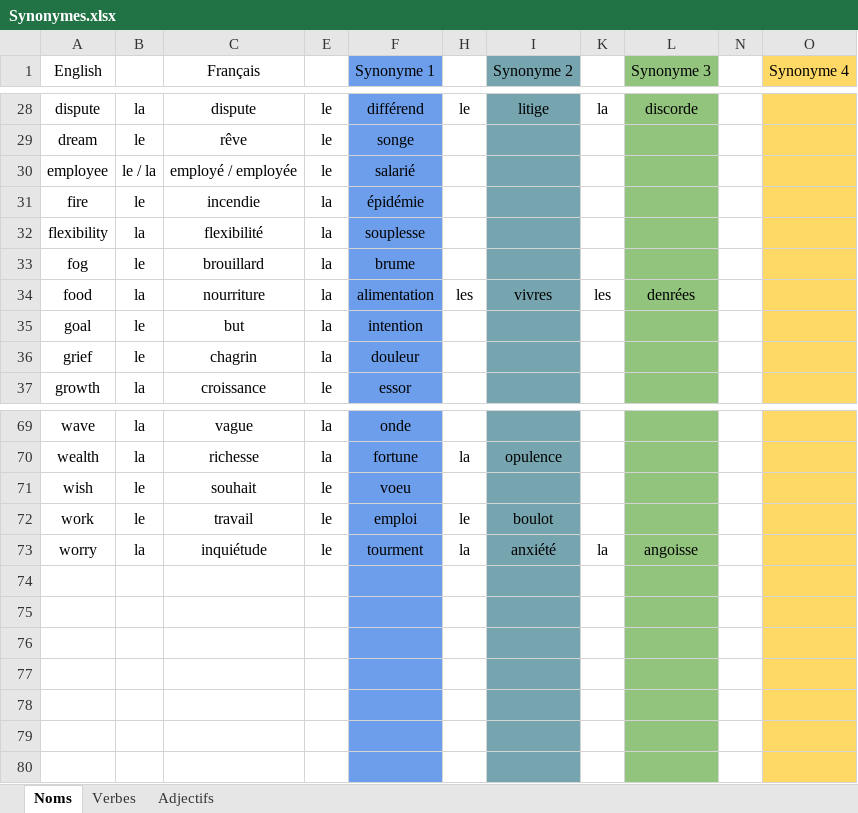
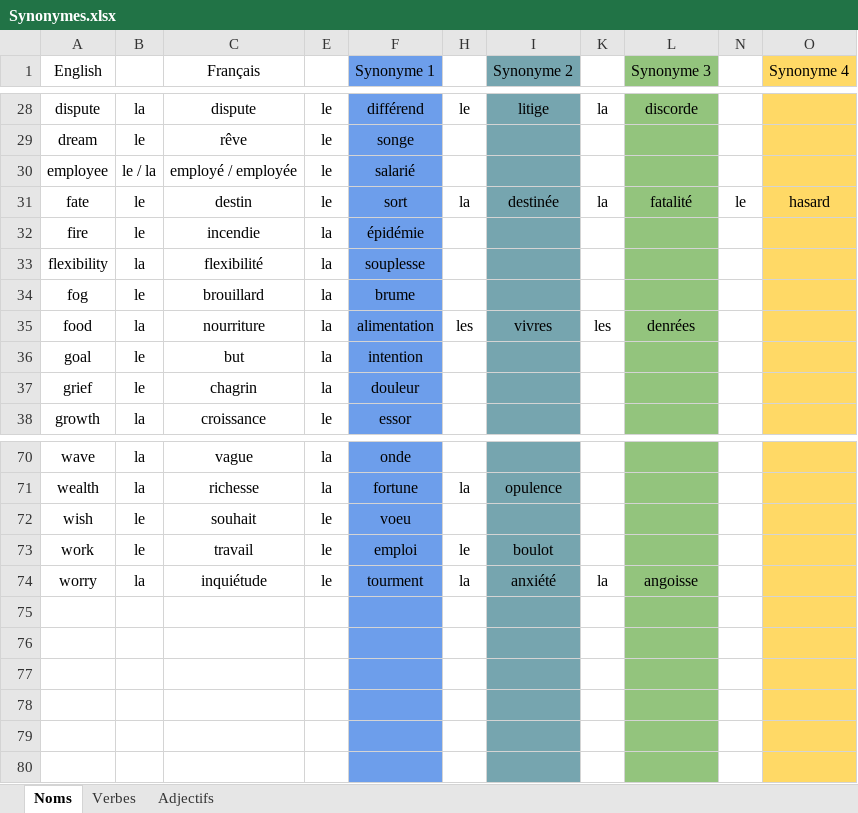
Before and after one commit to JusticeForSure2026/TEF_Synonyms, an Excel workbook: Synonymes.xlsx, sheet Noms, drawn as a sheet; only a part is shown, gaps mark what is left out; values as stored, in another font and other column widths than the file's, no borders; charts and pictures not drawn; removed rows and columns are numbered as before the commit, all else as after; the diff names each change by its address in the sheet, - before the commit and + after, or states it on an @@ line.

```diff
--- a/Synonymes.xlsx (sheet Noms)
+++ b/Synonymes.xlsx (sheet Noms)
+row 31: fate | le | destin | le | sort | la | destinée | la | fatalité | le | hasard
-row 74: (empty)
```
Also changed, not shown: sheet Verbes, sheet Adjectifs, 2 other files.
